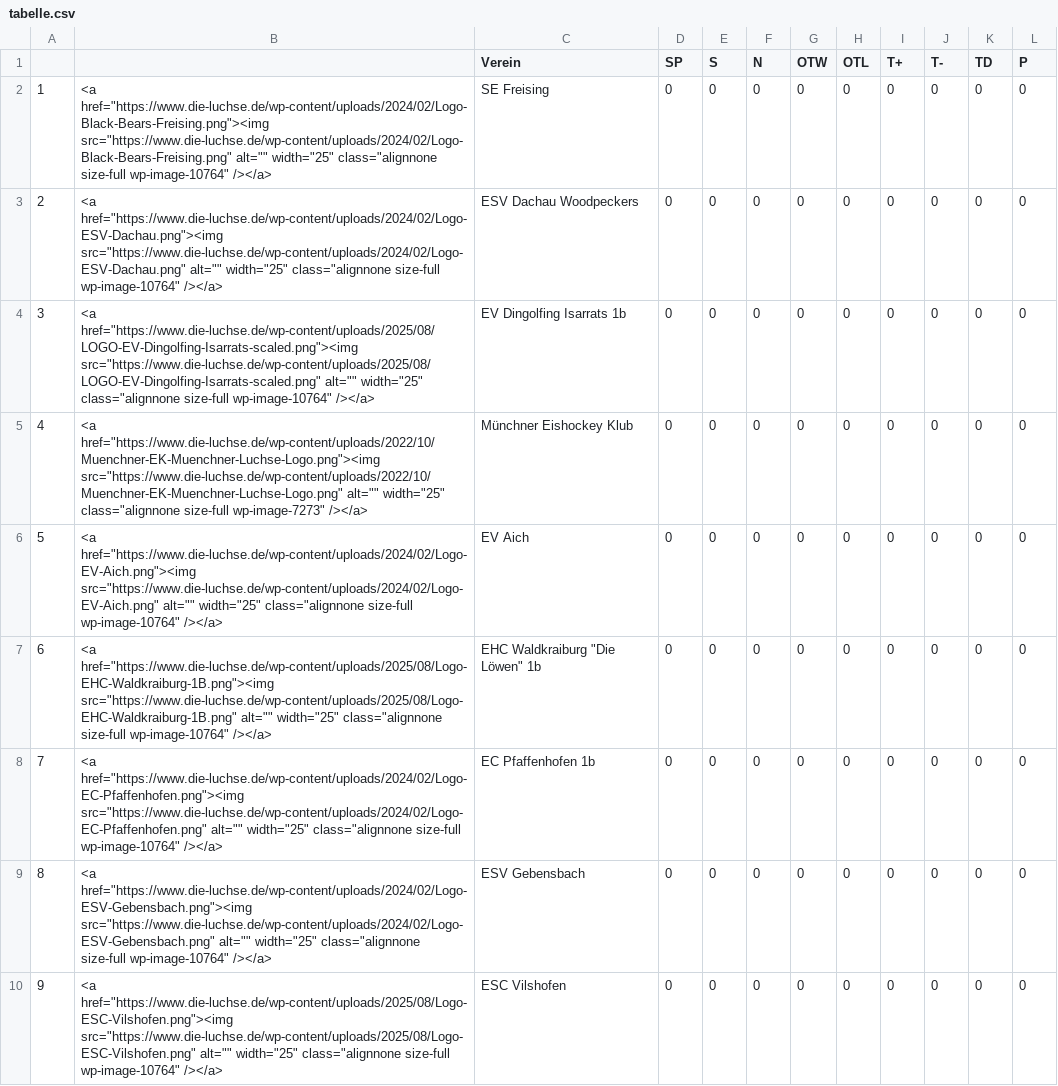
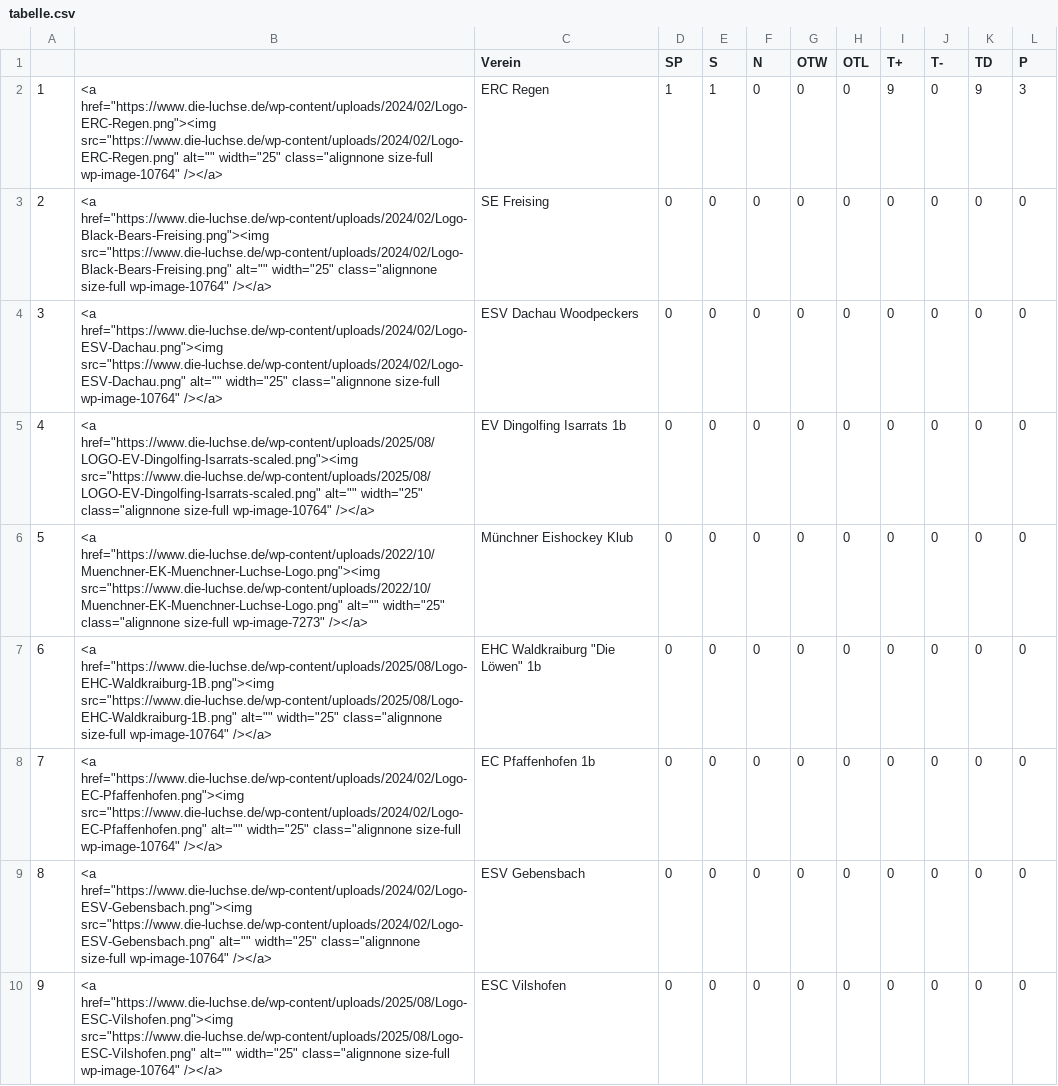
Before and after one commit to lpkiemes/mek-autotabelle, a CSV file: tabelle.csv, drawn as a sheet; only a part is shown; the diff covers the shown part only.

```diff
--- a/tabelle.csv
+++ b/tabelle.csv
@@ -1,7 +1,7 @@
 ,,Verein,SP,S,N,OTW,OTL,T+,T-,TD,P
-1,"<a href=""https://www.die-luchse.de/wp-content/uploads/2024/02/Logo-Black-Bears-Freising.png""><img src=""https://www.die-luchse.de/wp-content/uploads/2024/02/Logo-Black-Bears-Freising.png"" alt="""" width=""25"" class=""alignnone size-full wp-image-10764"" /></a>",SE Freising,0,0,0,0,0,0,0,0,0
-2,"<a href=""https://www.die-luchse.de/wp-content/uploads/2024/02/Logo-ESV-Dachau.png""><img src=""https://www.die-luchse.de/wp-content/uploads/2024/02/Logo-ESV-Dachau.png"" alt="""" width=""25"" class=""alignnone size-full wp-image-10764"" /></a>",ESV Dachau Woodpeckers,0,0,0,0,0,0,0,0,0
-3,"<a href=""https://www.die-luchse.de/wp-content/uploads/2025/08/LOGO-EV-Dingolfing-Isarrats-scaled.png""><img src=""https://www.die-luchse.de/wp-content/uploads/2025/08/LOGO-EV-Dingolfing-Isarrats-scaled.png"" alt="""" width=""25"" class=""alignnone size-full wp-image-10764"" /></a>",EV Dingolfing Isarrats 1b,0,0,0,0,0,0,0,0,0
-4,"<a href=""https://www.die-luchse.de/wp-content/uploads/2022/10/Muenchner-EK-Muenchner-Luchse-Logo.png""><img src=""https://www.die-luchse.de/wp-content/uploads/2022/10/Muenchner-EK-Muenchner-Luchse-Logo.png"" alt="""" width=""25"" class=""alignnone size-full wp-image-7273"" /></a>",Münchner Eishockey Klub,0,0,0,0,0,0,0,0,0
-5,"<a href=""https://www.die-luchse.de/wp-content/uploads/2024/02/Logo-EV-Aich.png""><img src=""https://www.die-luchse.de/wp-content/uploads/2024/02/Logo-EV-Aich.png"" alt="""" width=""25"" class=""alignnone size-full wp-image-10764"" /></a>",EV Aich,0,0,0,0,0,0,0,0,0
+1,"<a href=""https://www.die-luchse.de/wp-content/uploads/2024/02/Logo-ERC-Regen.png""><img src=""https://www.die-luchse.de/wp-content/uploads/2024/02/Logo-ERC-Regen.png"" alt="""" width=""25"" class=""alignnone size-full wp-image-10764"" /></a>",ERC Regen,1,1,0,0,0,9,0,9,3
+2,"<a href=""https://www.die-luchse.de/wp-content/uploads/2024/02/Logo-Black-Bears-Freising.png""><img src=""https://www.die-luchse.de/wp-content/uploads/2024/02/Logo-Black-Bears-Freising.png"" alt="""" width=""25"" class=""alignnone size-full wp-image-10764"" /></a>",SE Freising,0,0,0,0,0,0,0,0,0
+3,"<a href=""https://www.die-luchse.de/wp-content/uploads/2024/02/Logo-ESV-Dachau.png""><img src=""https://www.die-luchse.de/wp-content/uploads/2024/02/Logo-ESV-Dachau.png"" alt="""" width=""25"" class=""alignnone size-full wp-image-10764"" /></a>",ESV Dachau Woodpeckers,0,0,0,0,0,0,0,0,0
+4,"<a href=""https://www.die-luchse.de/wp-content/uploads/2025/08/LOGO-EV-Dingolfing-Isarrats-scaled.png""><img src=""https://www.die-luchse.de/wp-content/uploads/2025/08/LOGO-EV-Dingolfing-Isarrats-scaled.png"" alt="""" width=""25"" class=""alignnone size-full wp-image-10764"" /></a>",EV Dingolfing Isarrats 1b,0,0,0,0,0,0,0,0,0
+5,"<a href=""https://www.die-luchse.de/wp-content/uploads/2022/10/Muenchner-EK-Muenchner-Luchse-Logo.png""><img src=""https://www.die-luchse.de/wp-content/uploads/2022/10/Muenchner-EK-Muenchner-Luchse-Logo.png"" alt="""" width=""25"" class=""alignnone size-full wp-image-7273"" /></a>",Münchner Eishockey Klub,0,0,0,0,0,0,0,0,0
 6,"<a href=""https://www.die-luchse.de/wp-content/uploads/2025/08/Logo-EHC-Waldkraiburg-1B.png""><img src=""https://www.die-luchse.de/wp-content/uploads/2025/08/Logo-EHC-Waldkraiburg-1B.png"" alt="""" width=""25"" class=""alignnone size-full wp-image-10764"" /></a>","EHC Waldkraiburg ""Die Löwen"" 1b",0,0,0,0,0,0,0,0,0
```
Also changed, not shown: 8 edited cells elsewhere in this file.
